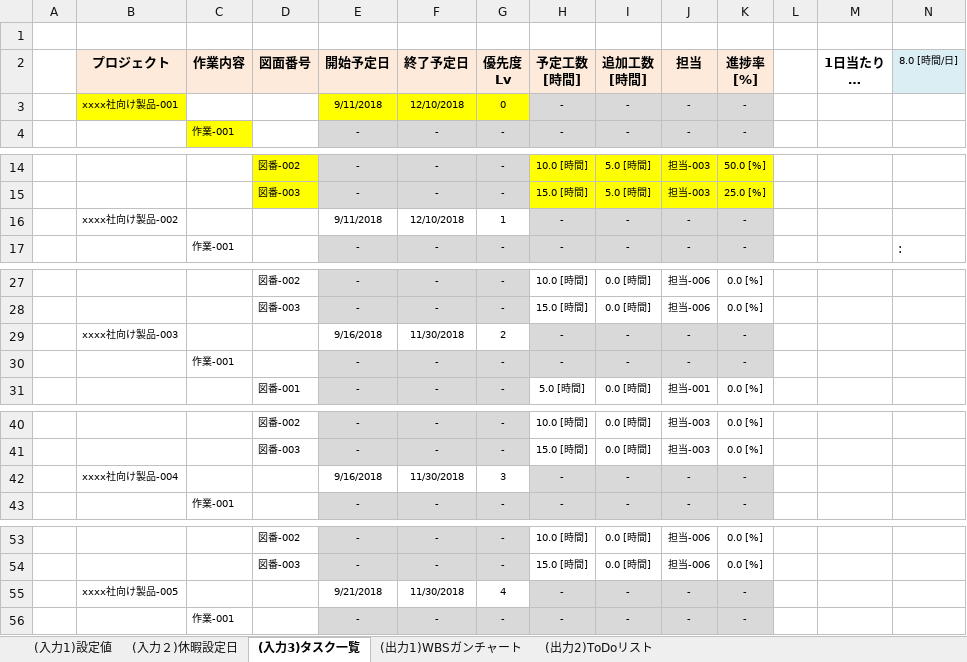
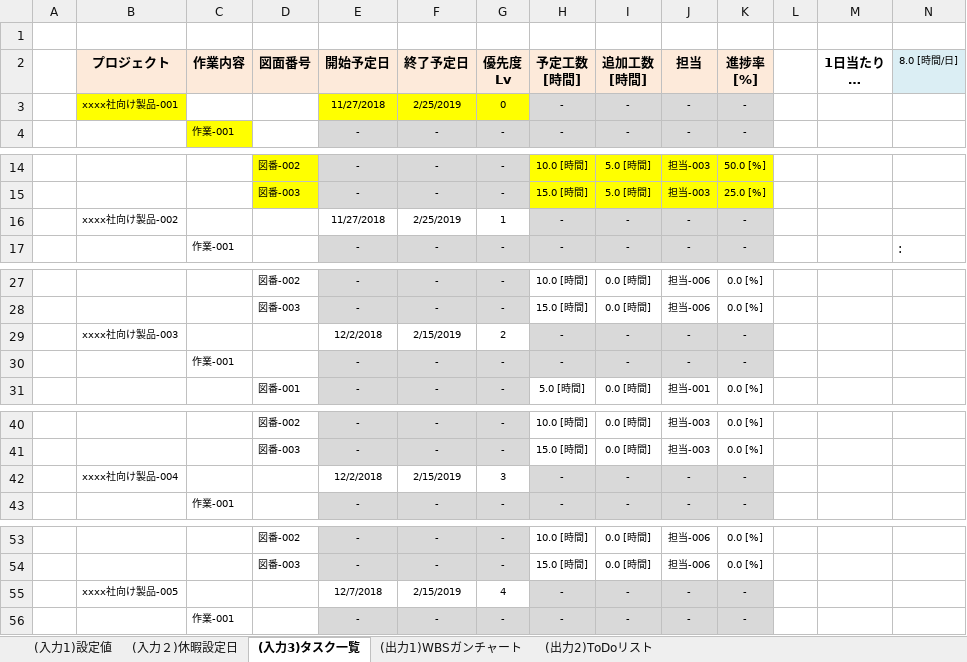
Before and after one commit to SanukiUdon777/180901_WBS_excel, an Excel workbook: ガンチャーとん/ガンチャーとん(WBS割付け機能付きガンチャート作成アプリ).xlsm, sheet (入力3)タスク一覧, drawn as a sheet; only a part is shown, gaps mark what is left out; long unchanged cells end in …; values as stored, in another font and other column widths than the file's, no borders; charts and pictures not drawn; the diff covers the shown part only; the diff names each change by its address in the sheet, - before the commit and + after, or states it on an @@ line.

```diff
--- a/ガンチャーとん/ガンチャーとん(WBS割付け機能付きガンチャート作成アプリ).xlsm (sheet (入力3)タスク一覧)
+++ b/ガンチャーとん/ガンチャーとん(WBS割付け機能付きガンチャート作成アプリ).xlsm (sheet (入力3)タスク一覧)
-E3 (開始予定日): 9/11/2018
+E3 (開始予定日): 11/27/2018
-F3 (終了予定日): 12/10/2018
+F3 (終了予定日): 2/25/2019
-E16 (開始予定日): 9/11/2018
+E16 (開始予定日): 11/27/2018
-F16 (終了予定日): 12/10/2018
+F16 (終了予定日): 2/25/2019
-E29 (開始予定日): 9/16/2018
+E29 (開始予定日): 12/2/2018
-F29 (終了予定日): 11/30/2018
+F29 (終了予定日): 2/15/2019
-E42 (開始予定日): 9/16/2018
+E42 (開始予定日): 12/2/2018
-F42 (終了予定日): 11/30/2018
+F42 (終了予定日): 2/15/2019
-E55 (開始予定日): 9/21/2018
+E55 (開始予定日): 12/7/2018
-F55 (終了予定日): 11/30/2018
+F55 (終了予定日): 2/15/2019
```
Also changed, not shown: 12 edited cells elsewhere in this sheet, sheet (出力1)WBSガンチャート, sheet (入力２)休暇設定日, formulas that keep their value, 3 other files.
